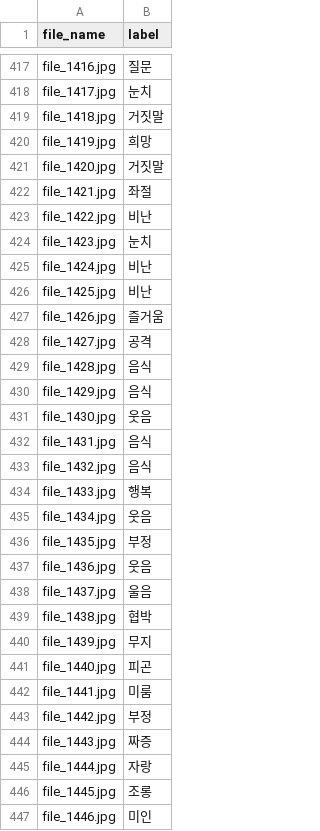
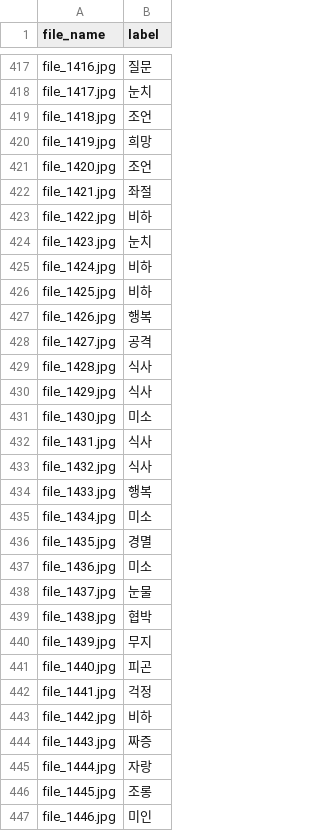
Before and after one commit to hurontrara/hufs-ml-mlserver, a CSV file: file_1001-1500.csv, drawn as a sheet; only a part is shown, gaps mark what is left out; the diff covers the shown part only.

```diff
--- a/file_1001-1500.csv
+++ b/file_1001-1500.csv
@@ -418,22 +418,22 @@ file_1416.jpg,질문
 file_1417.jpg,눈치
-file_1418.jpg,거짓말
+file_1418.jpg,조언
 file_1419.jpg,희망
-file_1420.jpg,거짓말
+file_1420.jpg,조언
 file_1421.jpg,좌절
-file_1422.jpg,비난
+file_1422.jpg,비하
 file_1423.jpg,눈치
-file_1424.jpg,비난
-file_1425.jpg,비난
-file_1426.jpg,즐거움
+file_1424.jpg,비하
+file_1425.jpg,비하
+file_1426.jpg,행복
 file_1427.jpg,공격
-file_1428.jpg,음식
-file_1429.jpg,음식
-file_1430.jpg,웃음
-file_1431.jpg,음식
-file_1432.jpg,음식
+file_1428.jpg,식사
+file_1429.jpg,식사
+file_1430.jpg,미소
+file_1431.jpg,식사
+file_1432.jpg,식사
 file_1433.jpg,행복
-file_1434.jpg,웃음
-file_1435.jpg,부정
-file_1436.jpg,웃음
-file_1437.jpg,울음
+file_1434.jpg,미소
+file_1435.jpg,경멸
+file_1436.jpg,미소
+file_1437.jpg,눈물
 file_1438.jpg,협박
@@ -441,4 +441,4 @@ file_1439.jpg,무지
 file_1440.jpg,피곤
-file_1441.jpg,미룸
-file_1442.jpg,부정
+file_1441.jpg,걱정
+file_1442.jpg,비하
 file_1443.jpg,짜증
```
Also changed, not shown: 144 edited cells elsewhere in this file, 4 other files.
